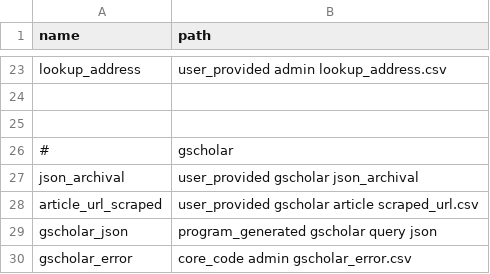
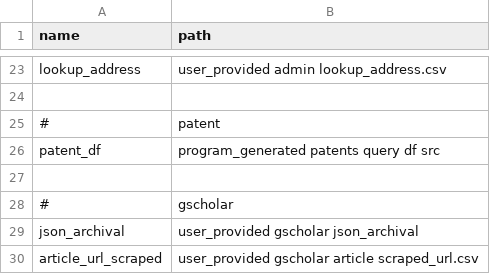
Before and after one commit to jesnyder/scraped_guts, a CSV file: admin/paths.csv, drawn as a sheet; only a part is shown, gaps mark what is left out; the shorter side is filled out with more unchanged rows.

Commit message:
added patents

```diff
--- a/admin/paths.csv
+++ b/admin/paths.csv
@@ -24,2 +24,4 @@ lookup_address,user_provided admin lookup_address.csv
 
+#, patent
+patent_df,program_generated patents query df src
 
```
Also changed, not shown: 3 other files.
